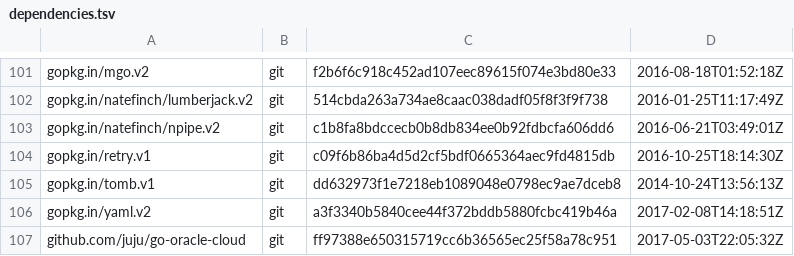
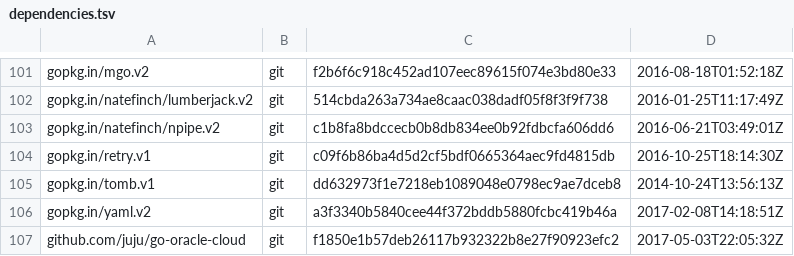
Before and after one commit to gabriel-samfira/juju, a TSV file: dependencies.tsv, drawn as a sheet; only a part is shown, gaps mark what is left out.

Commit message:
Update dependencies.
Signed-off-by: Giulitti Salvatore <sgiulitti@cloudbasesolutions.com>

```diff
--- a/dependencies.tsv
+++ b/dependencies.tsv
@@ -106,2 +106,2 @@ gopkg.in/tomb.v1	git	dd632973f1e7218eb1089048e0798ec9ae7dceb8	2014-10-24T13:56:1
 gopkg.in/yaml.v2	git	a3f3340b5840cee44f372bddb5880fcbc419b46a	2017-02-08T14:18:51Z
-github.com/juju/go-oracle-cloud	git	ff97388e650315719cc6b36565ec25f58a78c951	2017-05-03T22:05:32Z
+github.com/juju/go-oracle-cloud	git	f1850e1b57deb26117b932322b8e27f90923efc2	2017-05-03T22:05:32Z
```
